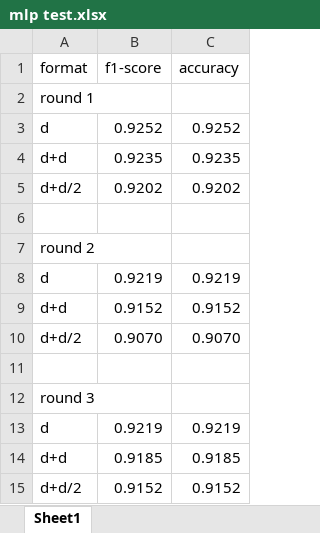
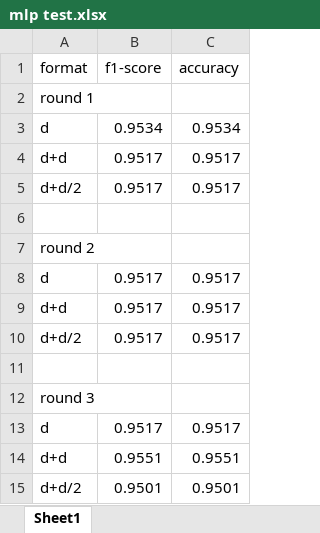
Before and after one commit to Nutthaphol/ComSci-Project, an Excel workbook: stat/mlp test.xlsx, sheet Sheet1, drawn as a sheet; values as stored, in another font and other column widths than the file's, no borders; the diff names each change by its address in the sheet, - before the commit and + after, or states it on an @@ line.

```diff
--- a/stat/mlp test.xlsx (sheet Sheet1)
+++ b/stat/mlp test.xlsx (sheet Sheet1)
-B3 (f1-score): 0.9252
+B3 (f1-score): 0.9534
-C3 (accuracy): 0.9252
+C3 (accuracy): 0.9534
-B4 (f1-score): 0.9235
+B4 (f1-score): 0.9517
-C4 (accuracy): 0.9235
+C4 (accuracy): 0.9517
-B5 (f1-score): 0.9202
+B5 (f1-score): 0.9517
-C5 (accuracy): 0.9202
+C5 (accuracy): 0.9517
-B8 (f1-score): 0.9219
+B8 (f1-score): 0.9517
-C8 (accuracy): 0.9219
+C8 (accuracy): 0.9517
-B9 (f1-score): 0.9152
+B9 (f1-score): 0.9517
-C9 (accuracy): 0.9152
+C9 (accuracy): 0.9517
-B10 (f1-score): 0.9070
+B10 (f1-score): 0.9517
-C10 (accuracy): 0.9070
+C10 (accuracy): 0.9517
-B13 (f1-score): 0.9219
+B13 (f1-score): 0.9517
-C13 (accuracy): 0.9219
+C13 (accuracy): 0.9517
-B14 (f1-score): 0.9185
+B14 (f1-score): 0.9551
-C14 (accuracy): 0.9185
+C14 (accuracy): 0.9551
-B15 (f1-score): 0.9152
+B15 (f1-score): 0.9501
-C15 (accuracy): 0.9152
+C15 (accuracy): 0.9501
```
Also changed, not shown: 45 other files.
